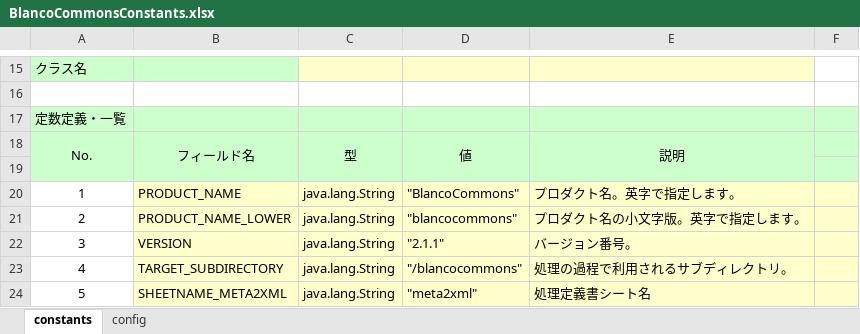
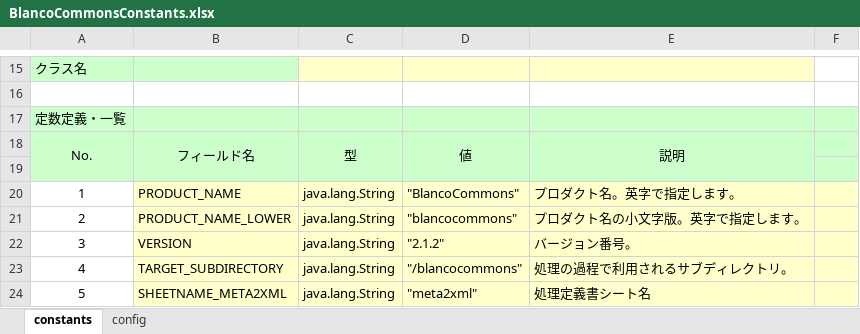
Before and after one commit to uedaueo/blancoCommons, an Excel workbook: meta/program/BlancoCommonsConstants.xlsx, sheet constants, drawn as a sheet; only a part is shown, gaps mark what is left out; values as stored, in another font and other column widths than the file's, no borders; the diff names each change by its address in the sheet, - before the commit and + after, or states it on an @@ line.

Commit message:
[POI4] 2.1.2: apache poi 4.1.2 and xmlbeans 3.1.0 some times fails to evaluate fomula. So display current processing sheet and row and column, to avoid exception by modifying the sheet.(unfortunately, i cannot avoid this bug of them.)

```diff
--- a/meta/program/BlancoCommonsConstants.xlsx (sheet constants)
+++ b/meta/program/BlancoCommonsConstants.xlsx (sheet constants)
-D22: "2.1.1"
+D22: "2.1.2"
```
Also changed, not shown: 8 other files.
